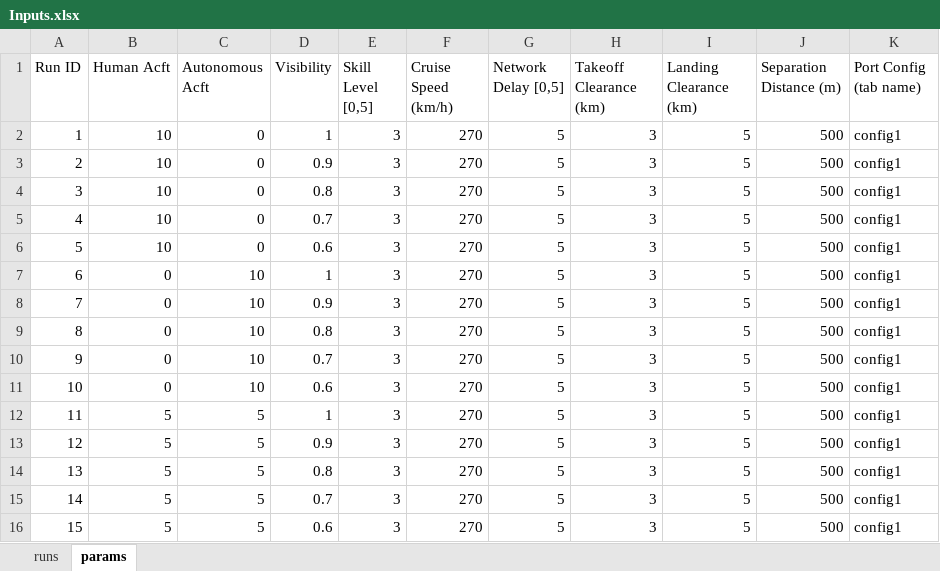
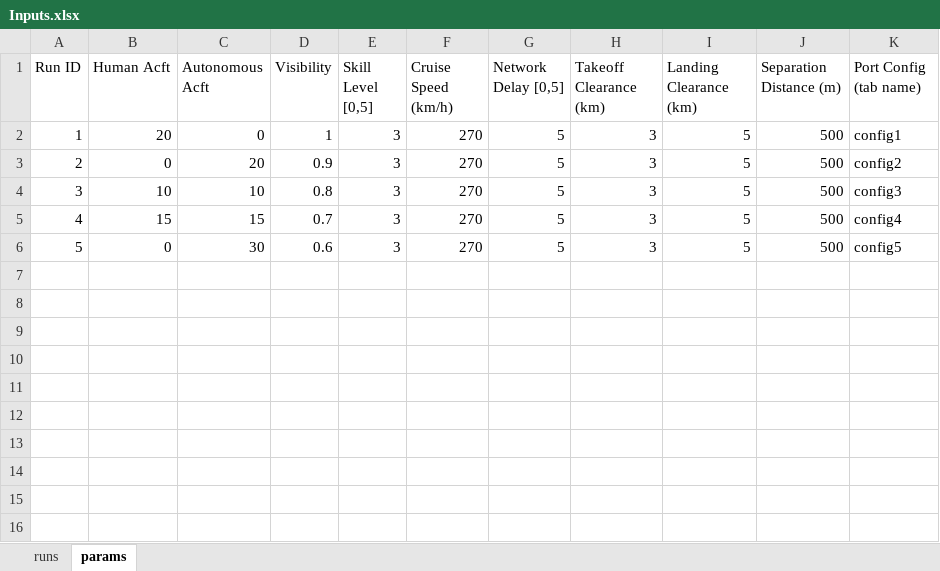
Before and after one commit to myers203/SoS12, an Excel workbook: AAE 560 Air Taxi Model/+airtaxi/Inputs.xlsx, sheet params, drawn as a sheet; values as stored, in another font and other column widths than the file's, no borders; removed rows and columns are numbered as before the commit, all else as after; the diff names each change by its address in the sheet, - before the commit and + after, or states it on an @@ line.

```diff
--- a/AAE 560 Air Taxi Model/+airtaxi/Inputs.xlsx (sheet params)
+++ b/AAE 560 Air Taxi Model/+airtaxi/Inputs.xlsx (sheet params)
-B2 (Human Acft): 10
+B2 (Human Acft): 20
-row 3: 2 | 10 | 0 | 0.9 | 3 | 270 | 5 | 3 | 5 | 500 | config1
-row 4: 3 | 10 | 0 | 0.8 | 3 | 270 | 5 | 3 | 5 | 500 | config1
-row 5: 4 | 10 | 0 | 0.7 | 3 | 270 | 5 | 3 | 5 | 500 | config1
-row 6: 5 | 10 | 0 | 0.6 | 3 | 270 | 5 | 3 | 5 | 500 | config1
-row 7: 6 | 0 | 10 | 1 | 3 | 270 | 5 | 3 | 5 | 500 | config1
@@ column A (Run ID) renumbered between rows 3 and 6 @@
-C3 (Autonomous Acft): 10
+C3 (Autonomous Acft): 20
-K3 (Port Config (tab name)): config1
+K3 (Port Config (tab name)): config2
-B4 (Human Acft): 0
+B4 (Human Acft): 10
-K4 (Port Config (tab name)): config1
+K4 (Port Config (tab name)): config3
-B5 (Human Acft): 0
+B5 (Human Acft): 15
-C5 (Autonomous Acft): 10
+C5 (Autonomous Acft): 15
-K5 (Port Config (tab name)): config1
+K5 (Port Config (tab name)): config4
-C6 (Autonomous Acft): 10
+C6 (Autonomous Acft): 30
-K6 (Port Config (tab name)): config1
+K6 (Port Config (tab name)): config5
-row 12: 11 | 5 | 5 | 1 | 3 | 270 | 5 | 3 | 5 | 500 | config1
-row 13: 12 | 5 | 5 | 0.9 | 3 | 270 | 5 | 3 | 5 | 500 | config1
-row 14: 13 | 5 | 5 | 0.8 | 3 | 270 | 5 | 3 | 5 | 500 | config1
-row 15: 14 | 5 | 5 | 0.7 | 3 | 270 | 5 | 3 | 5 | 500 | config1
-row 16: 15 | 5 | 5 | 0.6 | 3 | 270 | 5 | 3 | 5 | 500 | config1
```
Also changed, not shown: sheet runs, AAE 560 Air Taxi Model/+airtaxi/PortLocations.xlsx, 1 other file.
